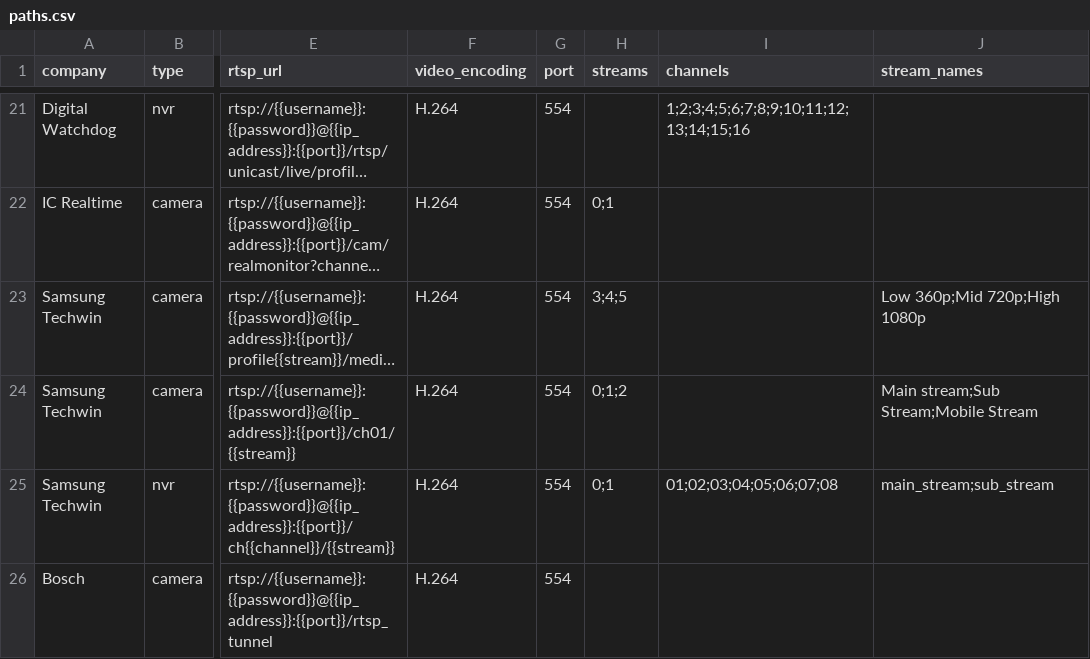
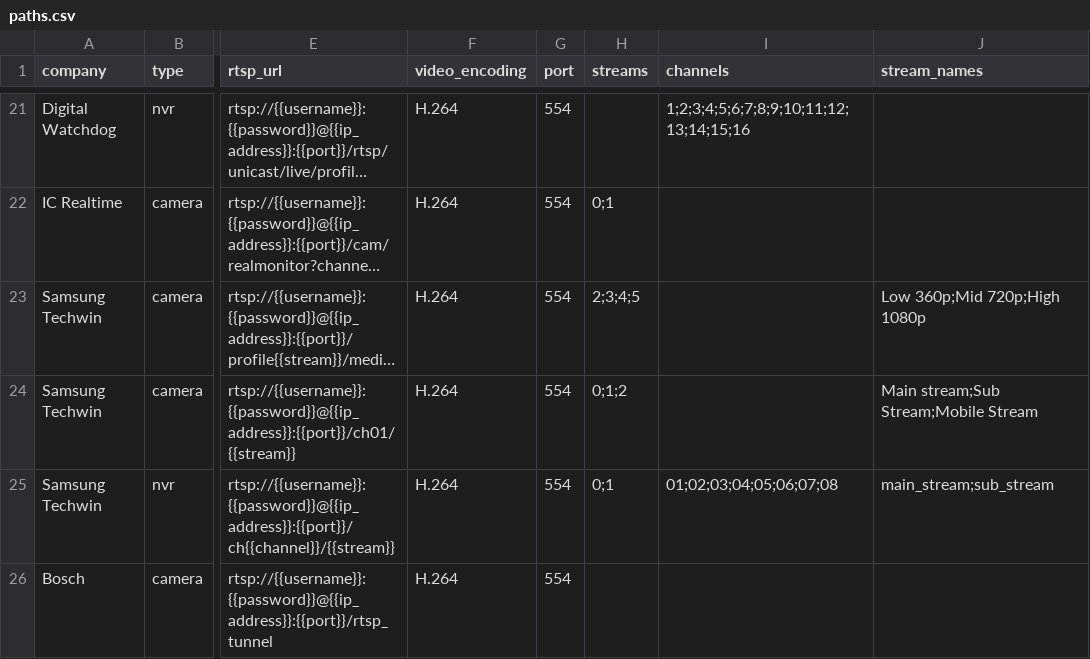
Before and after one commit to CamioCam/rtsp, a CSV file: cameras/paths.csv, drawn as a sheet; only a part is shown, gaps mark what is left out; long unchanged cells end in …; the diff names each change by its address in the sheet, - before the commit and + after, or states it on an @@ line.

Commit message:
Fixes #196: add default profile stream 2

```diff
--- a/cameras/paths.csv
+++ b/cameras/paths.csv
-H23 (streams): 3;4;5
+H23 (streams): 2;3;4;5
```
